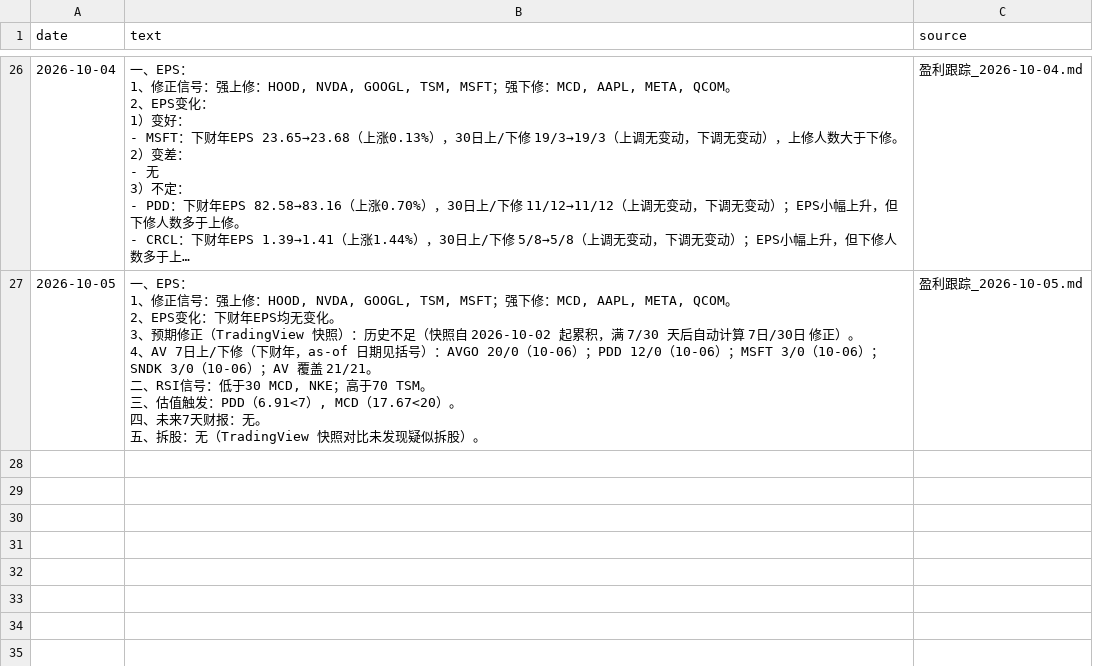
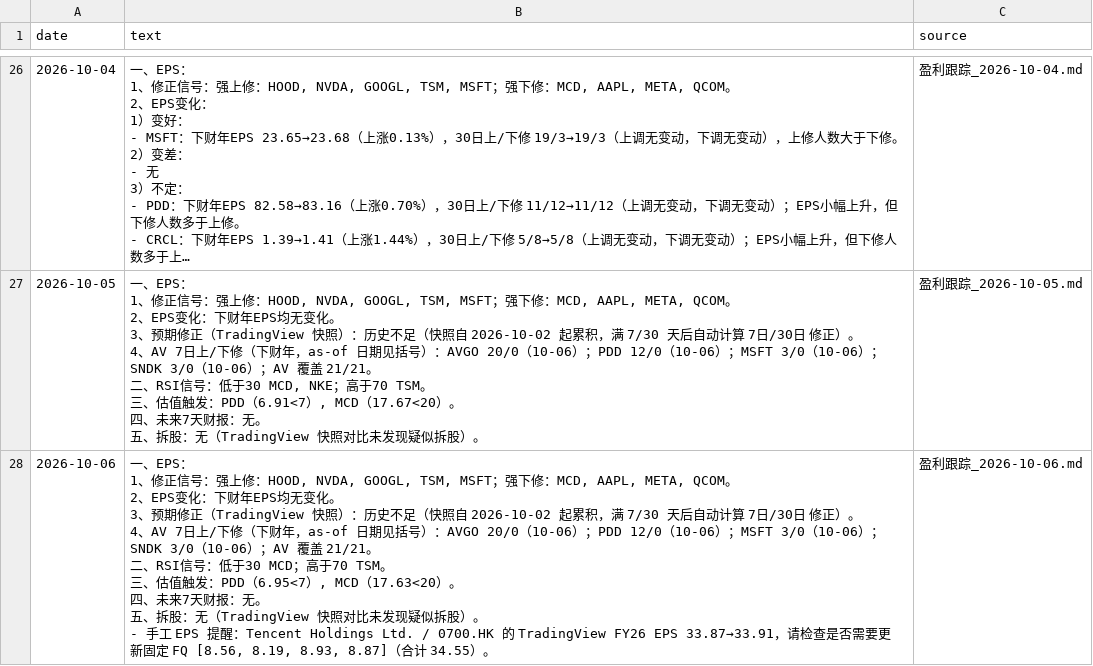
Before and after one commit to cool1990/invest-dashboard_v1, a CSV file: data/earnings/summary.csv, drawn as a sheet; only a part is shown, gaps mark what is left out; long unchanged cells end in ….

```diff
--- a/data/earnings/summary.csv
+++ b/data/earnings/summary.csv
@@ -262 +262,11 @@ date,text,source
 五、拆股：无（TradingView 快照对比未发现疑似拆股）。",盈利跟踪_2026-10-05.md
+2026-10-06,"一、EPS：
+1、修正信号：强上修：HOOD, NVDA, GOOGL, TSM, MSFT；强下修：MCD, AAPL, META, QCOM。
+2、EPS变化：下财年EPS均无变化。
+3、预期修正（TradingView 快照）：历史不足（快照自 2026-10-02 起累积，满 7/30 天后自动计算 7日/30日 修正）。
+4、AV 7日上/下修（下财年，as-of 日期见括号）：AVGO 20/0（10-06）；PDD 12/0（10-06）；MSFT 3/0（10-06）；SNDK 3/0（10-06）；AV 覆盖 21/21。
+二、RSI信号：低于30 MCD；高于70 TSM。
+三、估值触发：PDD（6.95<7）, MCD（17.63<20）。
+四、未来7天财报：无。
+五、拆股：无（TradingView 快照对比未发现疑似拆股）。
+- 手工 EPS 提醒：Tencent Holdings Ltd. / 0700.HK 的 TradingView FY26 EPS 33.87→33.91，请检查是否需要更新固定 FQ [8.56, 8.19, 8.93, 8.87]（合计 34.55）。",盈利跟踪_2026-10-06.md
```
Also changed, not shown: data/earnings/daily.csv, data/filings/announcements.csv, 10 other files.
